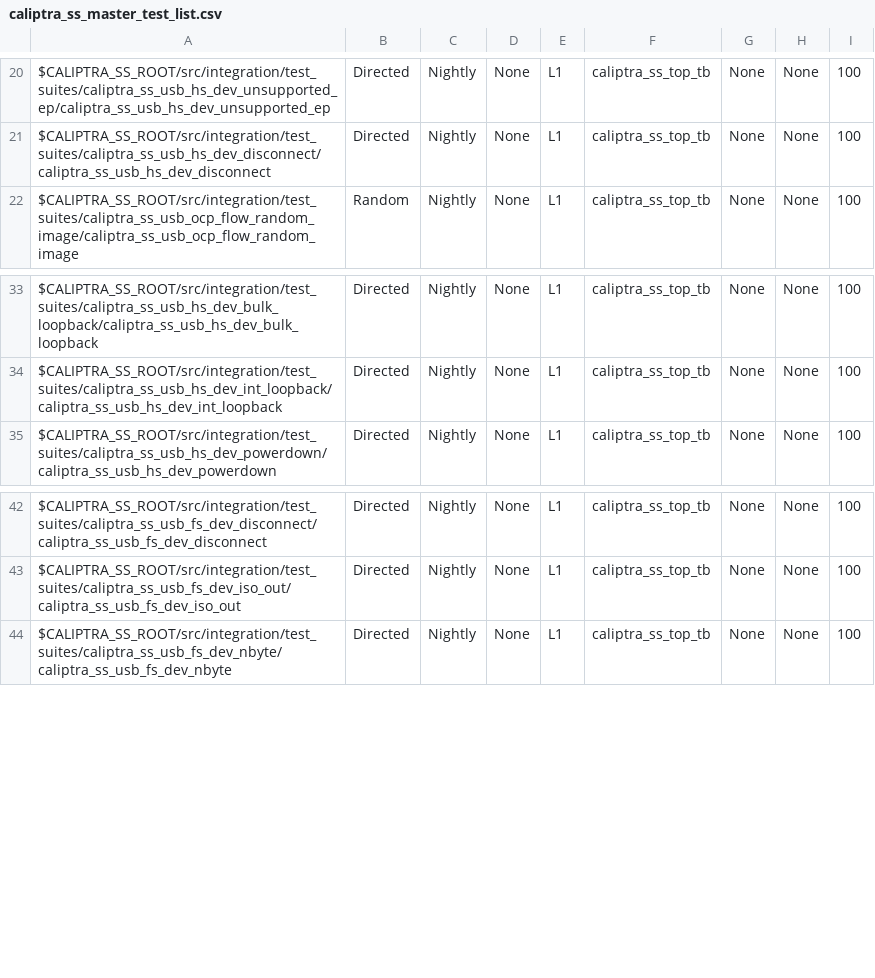
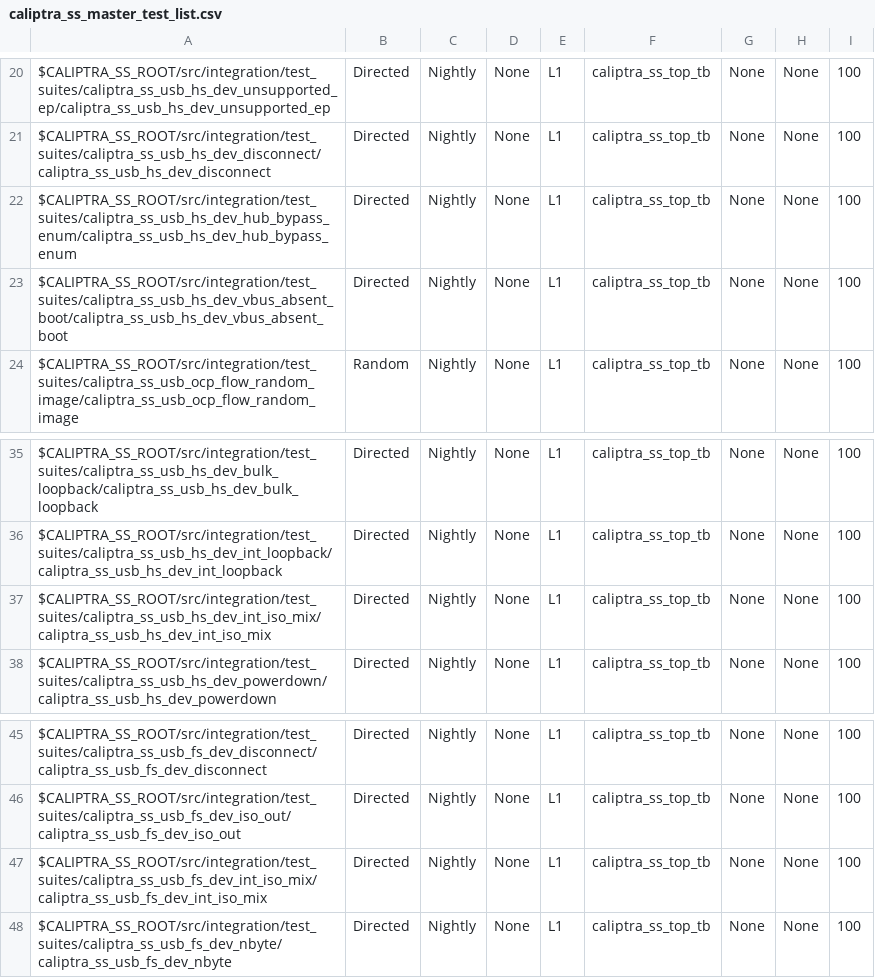
Before and after one commit to chipsalliance/caliptra-ss, a CSV file: src/integration/stimulus/testsuites/caliptra_ss_master_test_list.csv, drawn as a sheet; only a part is shown, gaps mark what is left out; the diff names each change by its address in the sheet, - before the commit and + after, or states it on an @@ line.

```diff
--- a/src/integration/stimulus/testsuites/caliptra_ss_master_test_list.csv
+++ b/src/integration/stimulus/testsuites/caliptra_ss_master_test_list.csv
+row 22: $CALIPTRA_SS_ROOT/src/integration/test_suites/caliptra_ss_usb_hs_dev_hub_bypass_enum/caliptra_ss_usb_hs_dev_hub_bypass_enum | Directed | Nightly | None | L1 | caliptra_ss_top_tb | None | None | 100
+row 23: $CALIPTRA_SS_ROOT/src/integration/test_suites/caliptra_ss_usb_hs_dev_vbus_absent_boot/caliptra_ss_usb_hs_dev_vbus_absent_boot | Directed | Nightly | None | L1 | caliptra_ss_top_tb | None | None | 100
+row 37: $CALIPTRA_SS_ROOT/src/integration/test_suites/caliptra_ss_usb_hs_dev_int_iso_mix/caliptra_ss_usb_hs_dev_int_iso_mix | Directed | Nightly | None | L1 | caliptra_ss_top_tb | None | None | 100
+row 47: $CALIPTRA_SS_ROOT/src/integration/test_suites/caliptra_ss_usb_fs_dev_int_iso_mix/caliptra_ss_usb_fs_dev_int_iso_mix | Directed | Nightly | None | L1 | caliptra_ss_top_tb | None | None | 100
```
Also changed, not shown: 37 other files.
